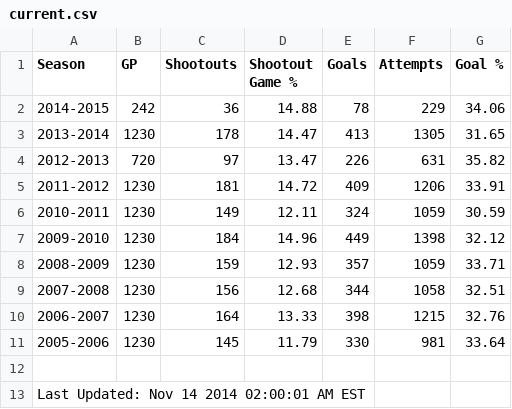
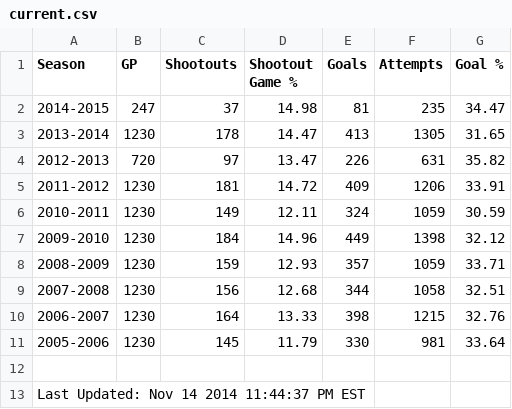
Before and after one commit to pyreking/Shootout, a CSV file: summary/current.csv, drawn as a sheet.

```diff
--- a/summary/current.csv
+++ b/summary/current.csv
@@ -1,3 +1,3 @@
 Season|GP|Shootouts|Shootout Game %|Goals|Attempts|Goal %
-2014-2015|242|36|14.88|78|229|34.06
+2014-2015|247|37|14.98|81|235|34.47
 2013-2014|1230|178|14.47|413|1305|31.65
@@ -12,2 +12,2 @@ Season|GP|Shootouts|Shootout Game %|Goals|Attempts|Goal %
 
-Last Updated: Nov 14 2014 02:00:01 AM EST
+Last Updated: Nov 14 2014 11:44:37 PM EST
```
Also changed, not shown: shots/shots.csv, summary/change_log.csv, 5 other files.
